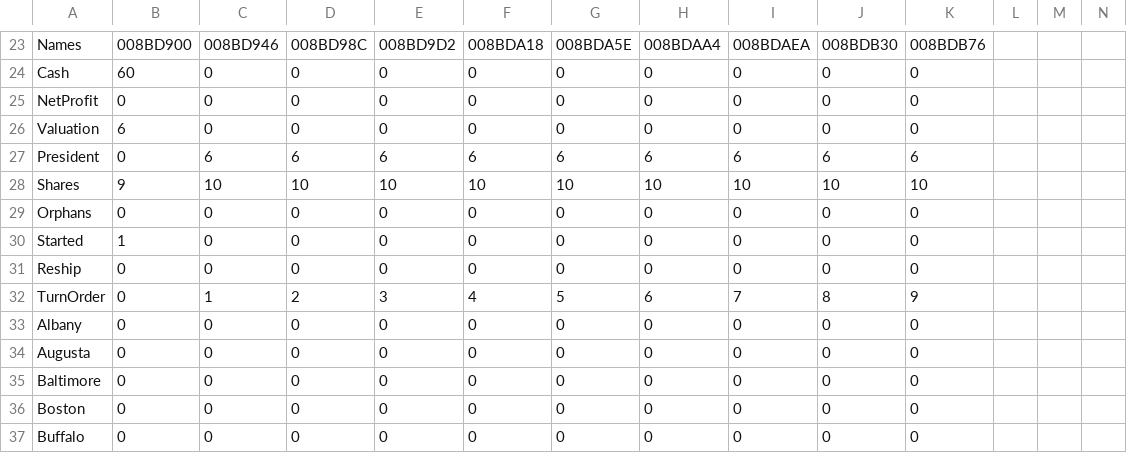
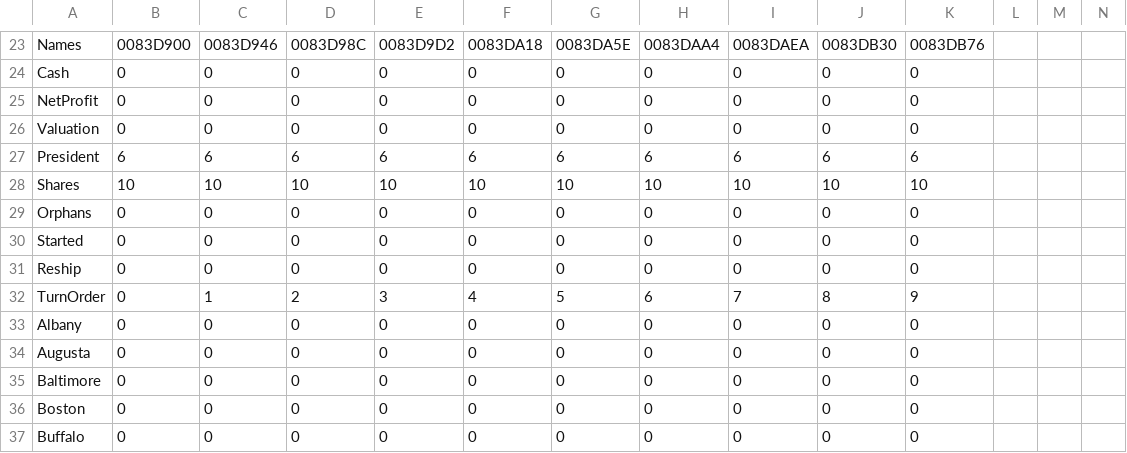
Before and after one commit to Milligan-Engineering/BOBanker, a CSV file: bodata10.csv, drawn as a sheet; only a part is shown, gaps mark what is left out; the diff covers the shown part only; the diff names each change by its address in the sheet, - before the commit and + after, or states it on an @@ line.

```diff
--- a/bodata10.csv
+++ b/bodata10.csv
-B23: 008BD900
+B23: 0083D900
-C23: 008BD946
+C23: 0083D946
-D23: 008BD98C
+D23: 0083D98C
-E23: 008BD9D2
+E23: 0083D9D2
-F23: 008BDA18
+F23: 0083DA18
-G23: 008BDA5E
+G23: 0083DA5E
-H23: 008BDAA4
+H23: 0083DAA4
-I23: 008BDAEA
+I23: 0083DAEA
-J23: 008BDB30
+J23: 0083DB30
-K23: 008BDB76
+K23: 0083DB76
-B24: 60
+B24: 0
-B26: 6
+B26: 0
-B27: 0
+B27: 6
-B28: 9
+B28: 10
-B30: 1
+B30: 0
```
Also changed, not shown: 26 edited cells elsewhere in this file, 2 other files.
